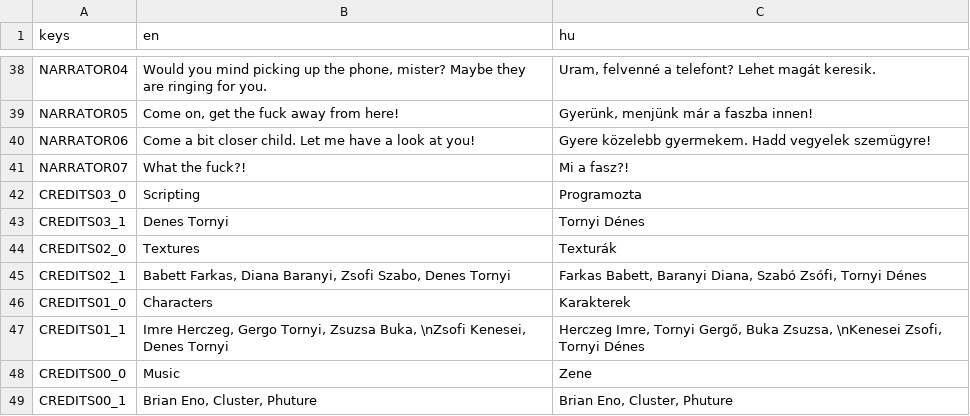
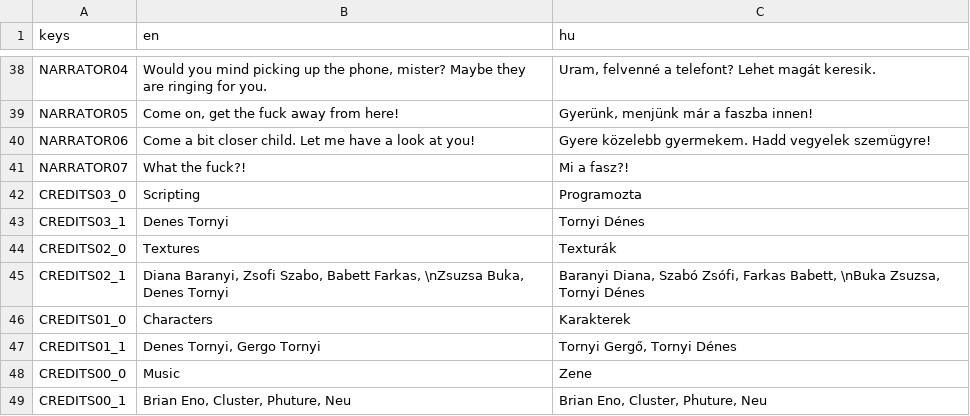
Before and after one commit to pinting/FreakShow, a CSV file: text.csv, drawn as a sheet; only a part is shown, gaps mark what is left out.

```diff
--- a/text.csv
+++ b/text.csv
@@ -44,6 +44,6 @@ CREDITS03_1,"Denes Tornyi","Tornyi Dénes"
 CREDITS02_0,"Textures","Texturák"
-CREDITS02_1,"Babett Farkas, Diana Baranyi, Zsofi Szabo, Denes Tornyi","Farkas Babett, Baranyi Diana, Szabó Zsófi, Tornyi Dénes"
+CREDITS02_1,"Diana Baranyi, Zsofi Szabo, Babett Farkas, \nZsuzsa Buka, Denes Tornyi","Baranyi Diana, Szabó Zsófi, Farkas Babett, \nBuka Zsuzsa, Tornyi Dénes"
 CREDITS01_0,"Characters","Karakterek"
-CREDITS01_1,"Imre Herczeg, Gergo Tornyi, Zsuzsa Buka, \nZsofi Kenesei, Denes Tornyi","Herczeg Imre, Tornyi Gergő, Buka Zsuzsa, \nKenesei Zsofi, Tornyi Dénes"
+CREDITS01_1,"Denes Tornyi, Gergo Tornyi","Tornyi Gergő, Tornyi Dénes"
 CREDITS00_0,"Music","Zene"
-CREDITS00_1,"Brian Eno, Cluster, Phuture","Brian Eno, Cluster, Phuture"
+CREDITS00_1,"Brian Eno, Cluster, Phuture, Neu","Brian Eno, Cluster, Phuture, Neu"
```
Also changed, not shown: 39 other files.
